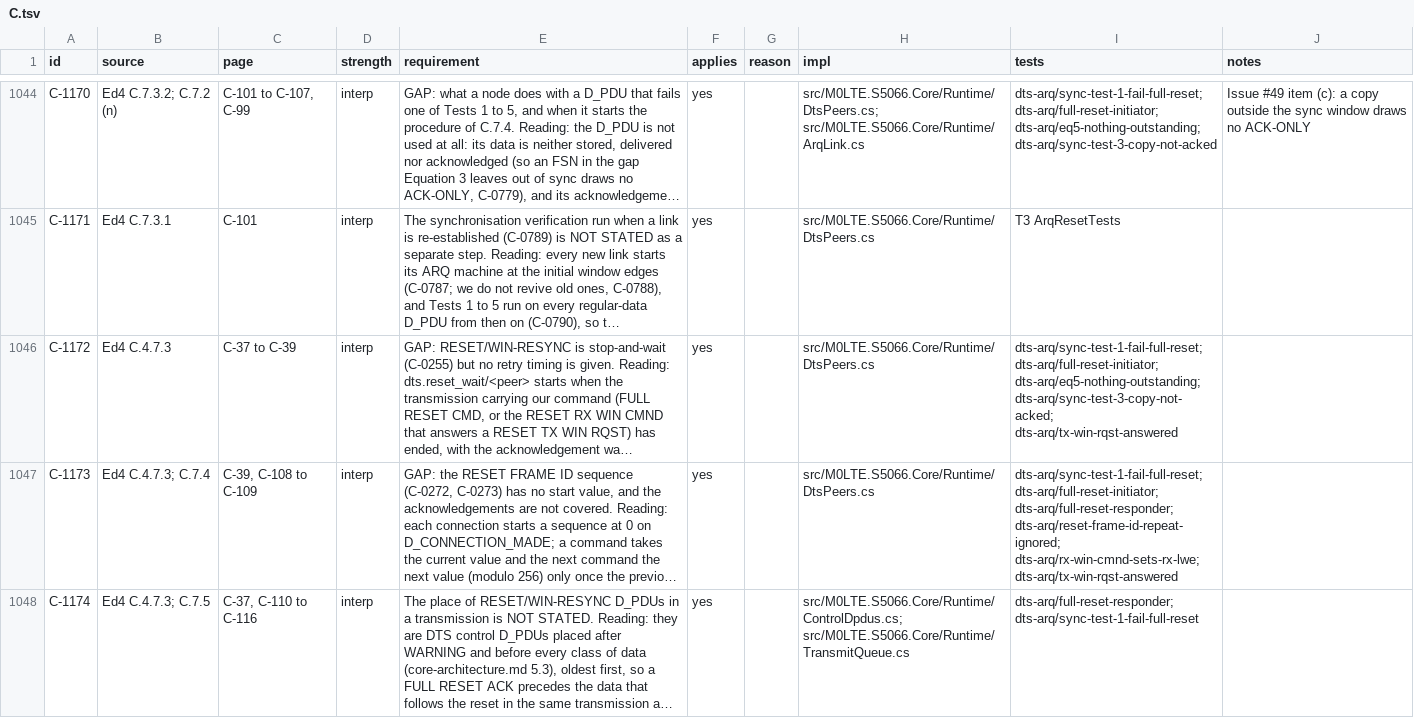
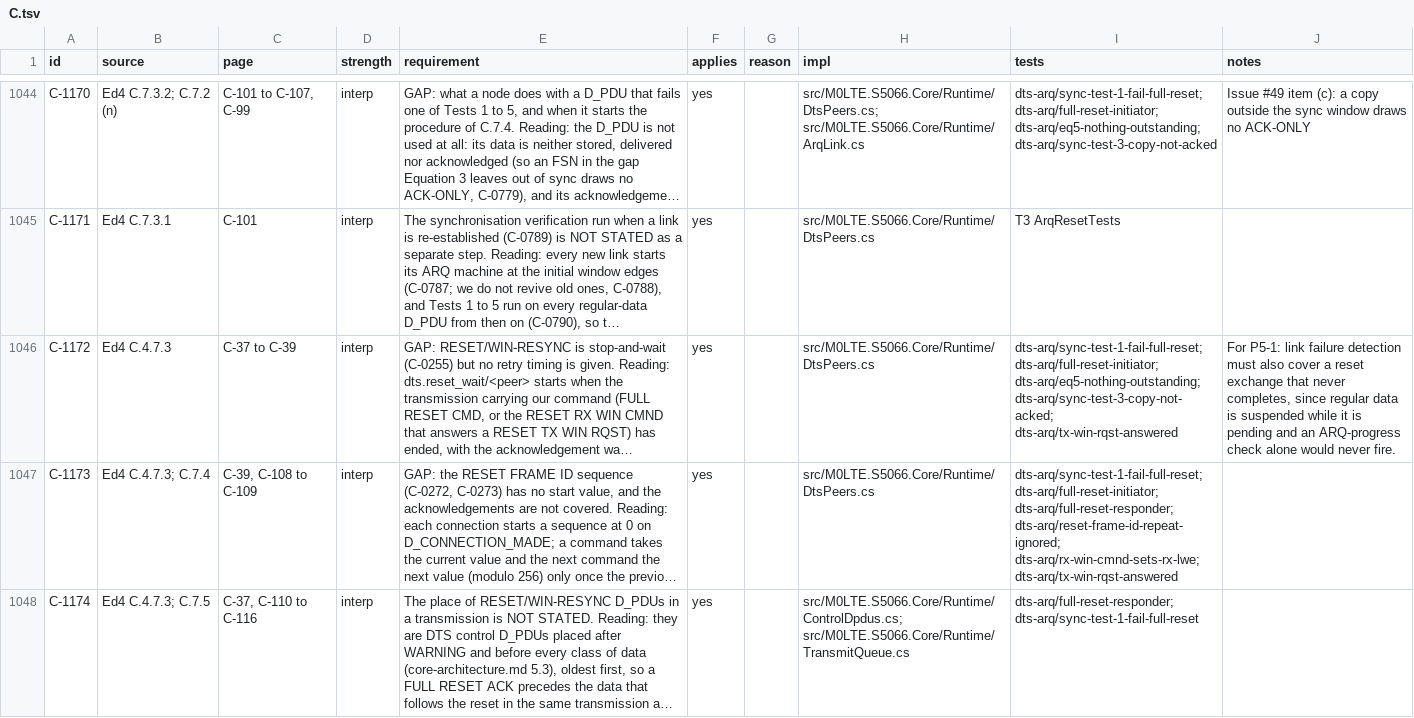
Before and after one commit to M0LTE/s5066-conformance, a TSV file: matrix/C.tsv, drawn as a sheet; only a part is shown, gaps mark what is left out; long unchanged cells end in …; the diff covers the shown part only; the diff names each change by its address in the sheet, - before the commit and + after, or states it on an @@ line.

```diff
--- a/matrix/C.tsv
+++ b/matrix/C.tsv
-J1046 (notes): (empty)
+J1046 (notes): For P5-1: link failure detection must also cover a reset exchange that never completes, since regular data is suspended while it is pending and an ARQ-progress check alone would never fire.
```
Also changed, not shown: 2 edited cells elsewhere in this file.
